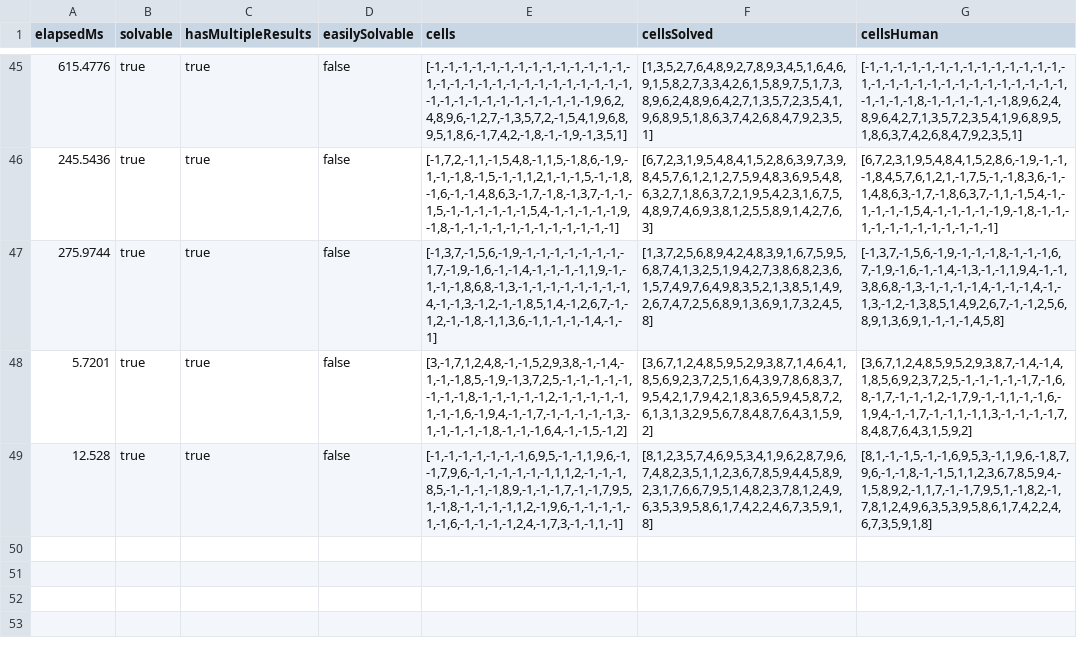
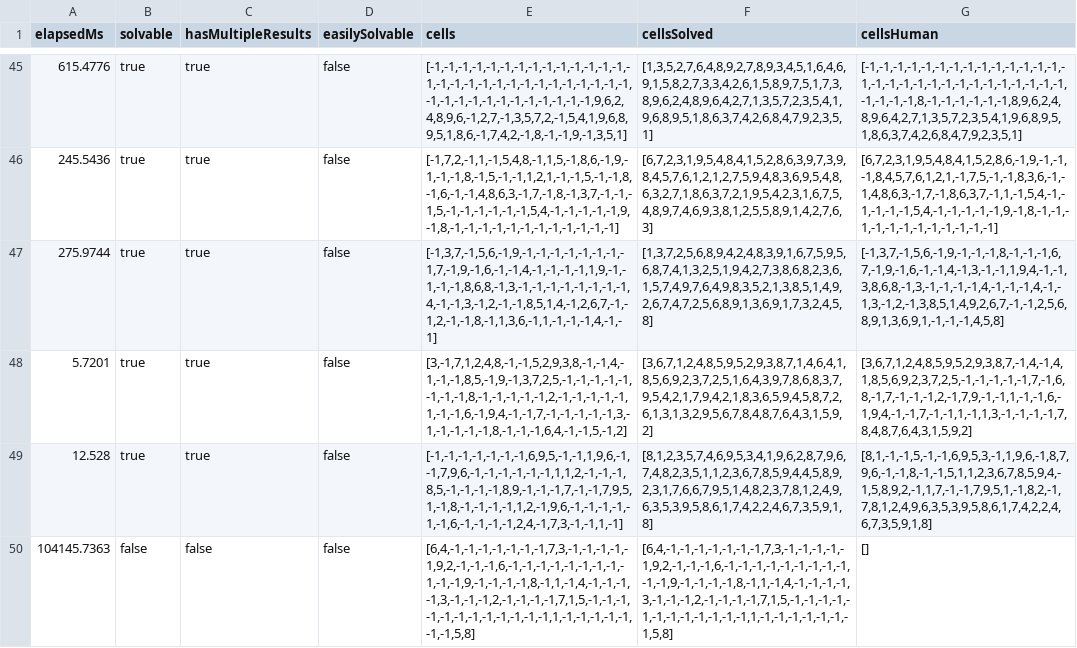
Before and after one commit to RomanDietenmeier/React-Sudoku, a CSV file: hmtimes18.csv, drawn as a sheet; only a part is shown, gaps mark what is left out; the diff names each change by its address in the sheet, - before the commit and + after, or states it on an @@ line.

```diff
--- a/hmtimes18.csv
+++ b/hmtimes18.csv
+row 50: 104145.7363 | false | false | false | [6,4,-1,-1,-1,-1,-1,-1,-1,7,3,-1,-1,-1,-1,-1,9,2,-1,-1,-1,6,-1,-1,-1,-1,-1,-1,-1,-1,-1,-1,-1,9,-1,-1,-1,-1,8,-1,1,-1,4,-1,-1,-1,-1,3,-1,-1,-1,2,-1,-1,-1,-1,7,1,5,-1,-1,-1,-1,-1,-1,-1,-1,-1,-1,-1,-1,1,-1,-1,-1,-1,-1,-1,-1,5,8] | [6,4,-1,-1,-1,-1,-1,-1,-1,7,3,-1,-1,-1,-1,-1,9,2,-1,-1,-1,6,-1,-1,-1,-1,-1,-1,-1,-1,-1,-1,-1,9,-1,-1,-1,-1,8,-1,1,-1,4,-1,-1,-1,-1,3,-1,-1,-1,2,-1,-1,-1,-1,7,1,5,-1,-1,-1,-1,-1,-1,-1,-1,-1,-1,-1,-1,1,-1,-1,-1,-1,-1,-1,-1,5,8] | []
```
Also changed, not shown: hmtimes22.csv, 8 other files.
